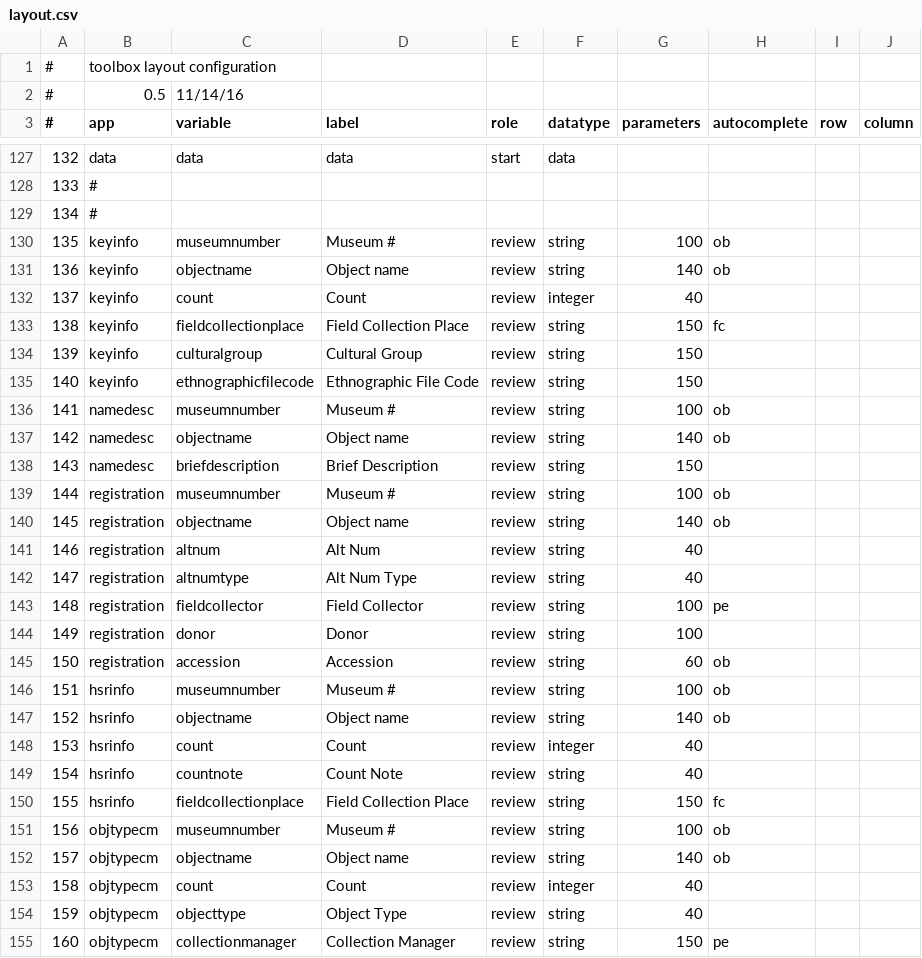
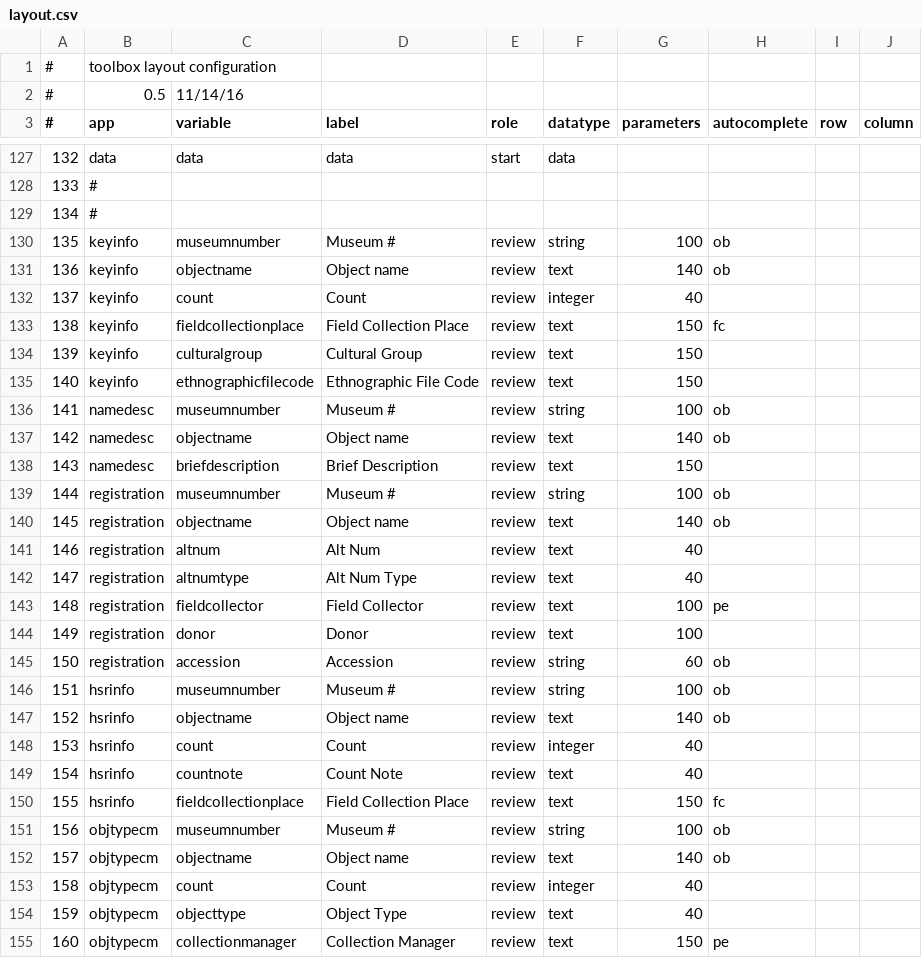
Before and after one commit to cspace-deployment/django_example_config, a CSV file: botgarden/apps/toolbox/cfgs/layout.csv, drawn as a sheet; only a part is shown, gaps mark what is left out; the diff covers the shown part only; the diff names each change by its address in the sheet, - before the commit and + after, or states it on an @@ line.

```diff
--- a/botgarden/apps/toolbox/cfgs/layout.csv
+++ b/botgarden/apps/toolbox/cfgs/layout.csv
-F131 (datatype): string
+F131 (datatype): text
-F133:F135 (datatype): string
+F133:F135 (datatype): text
-F137:F138 (datatype): string
+F137:F138 (datatype): text
-F140:F144 (datatype): string
+F140:F144 (datatype): text
-F147 (datatype): string
+F147 (datatype): text
-F149:F150 (datatype): string
+F149:F150 (datatype): text
-F152 (datatype): string
+F152 (datatype): text
-F154:F155 (datatype): string
+F154:F155 (datatype): text
```
Also changed, not shown: 3 added rows, 2 removed rows, 1 moved row, 21 edited cells and row numbers in column A elsewhere in this file, 2 other files.
